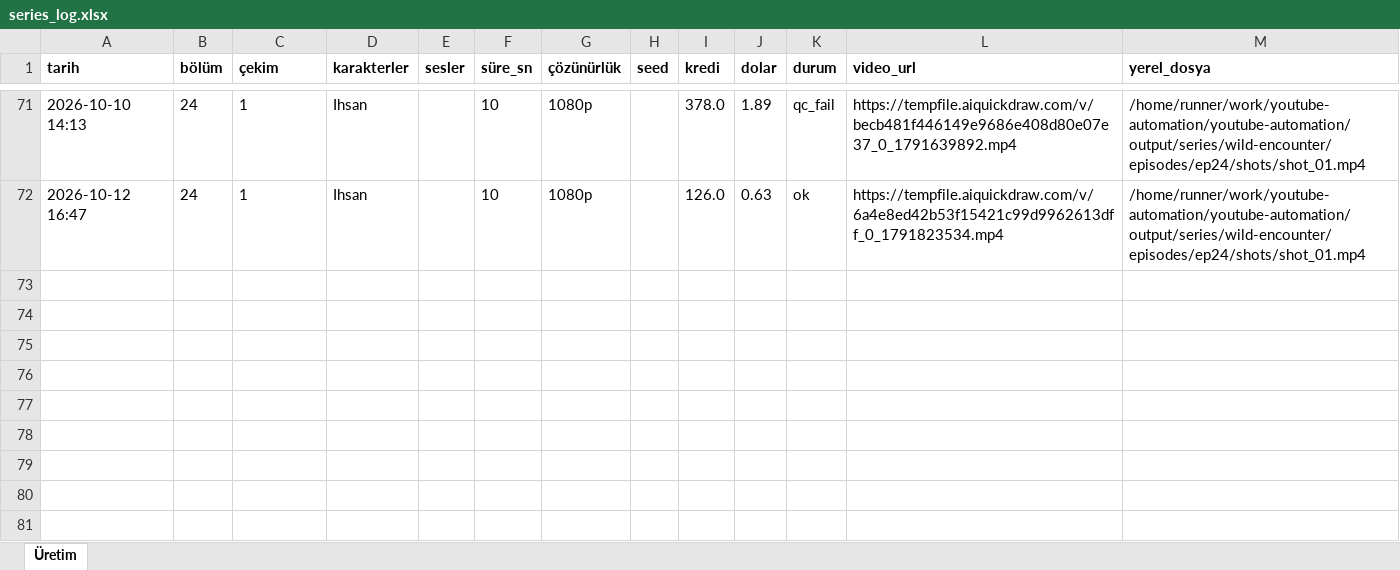
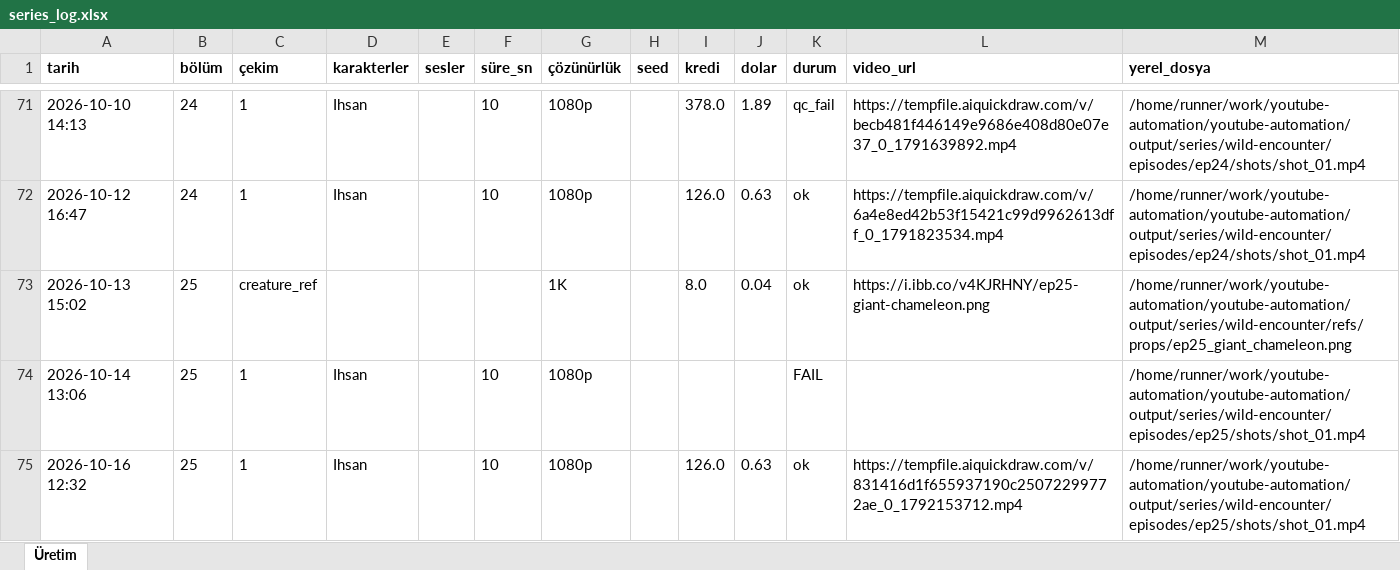
Before and after one commit to Wolkchen00/youtube-automation, an Excel workbook: sentinal_ihsan/wild-encounter/series_log.xlsx, sheet Üretim, drawn as a sheet; only a part is shown, gaps mark what is left out; values as stored, in another font and other column widths than the file's, no borders; the diff names each change by its address in the sheet, - before the commit and + after, or states it on an @@ line.

```diff
--- a/sentinal_ihsan/wild-encounter/series_log.xlsx (sheet Üretim)
+++ b/sentinal_ihsan/wild-encounter/series_log.xlsx (sheet Üretim)
+row 73: 2026-10-13 15:02 | 25 | creature_ref |  |  |  | 1K |  | 8.0 | 0.04 | ok | https://i.ibb.co/v4KJRHNY/ep25-giant-chameleon.png | /home/runner/work/youtube-automation/youtube-automation/output/series/wild-encounter/refs/props/ep25_giant_chameleon.png
+row 74: 2026-10-14 13:06 | 25 | 1 | Ihsan |  | 10 | 1080p |  |  |  | FAIL |  | /home/runner/work/youtube-automation/youtube-automation/output/series/wild-encounter/episodes/ep25/shots/shot_01.mp4
+row 75: 2026-10-16 12:32 | 25 | 1 | Ihsan |  | 10 | 1080p |  | 126.0 | 0.63 | ok | https://tempfile.aiquickdraw.com/v/831416d1f655937190c25072299772ae_0_1792153712.mp4 | /home/runner/work/youtube-automation/youtube-automation/output/series/wild-encounter/episodes/ep25/shots/shot_01.mp4
```
Also changed, not shown: 12 other files.
